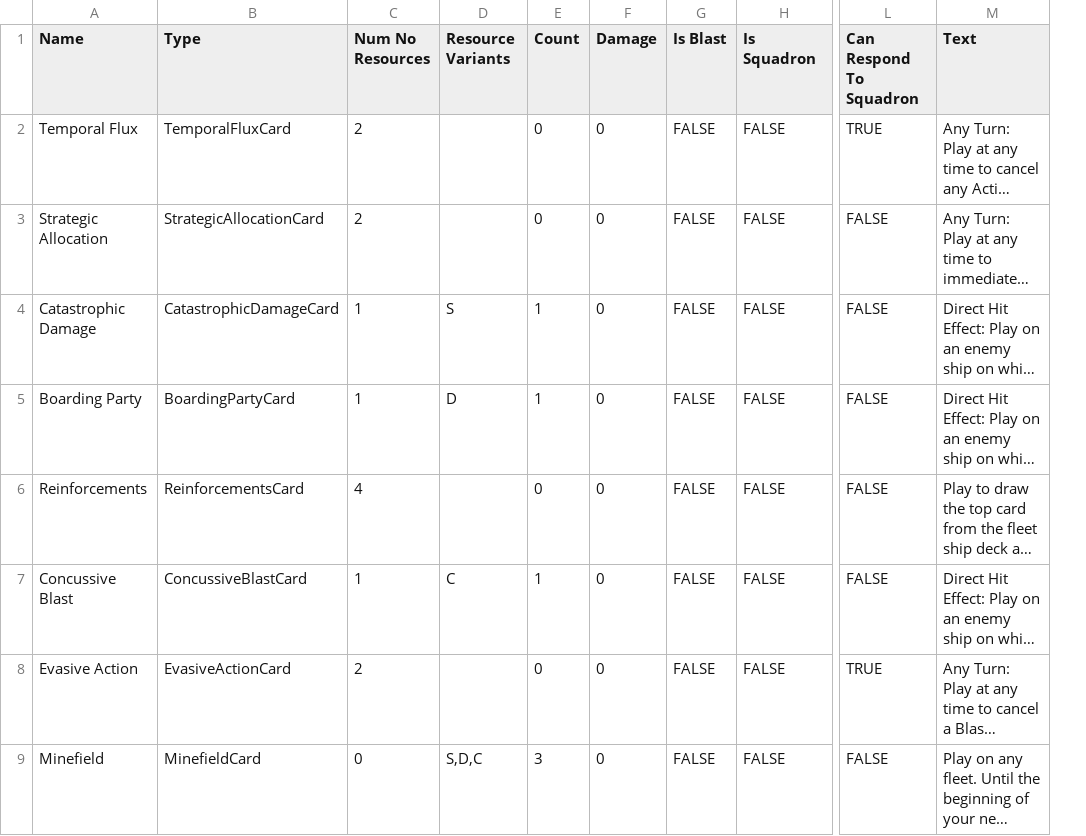
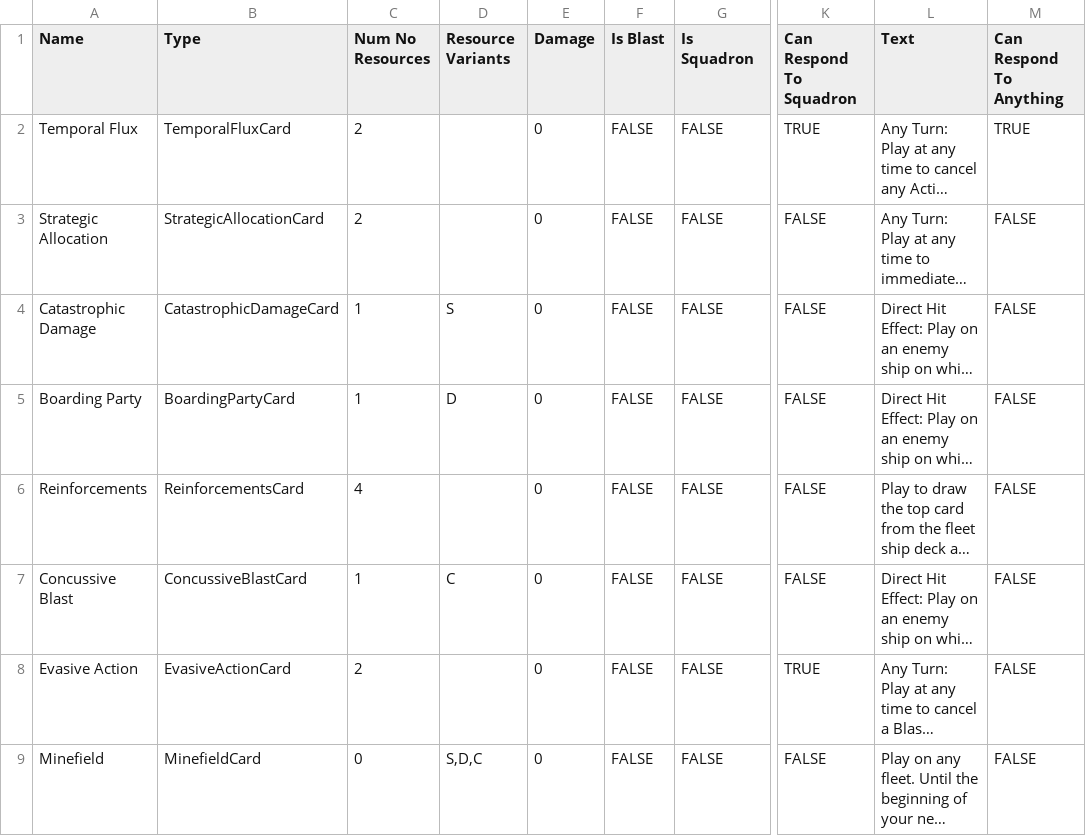
Before and after one commit to aquach/mag-blast, a CSV file: cards/actions.csv, drawn as a sheet; only a part is shown, gaps mark what is left out; long unchanged cells end in …; removed rows and columns are numbered as before the commit, all else as after; the diff names each change by its address in the sheet, - before the commit and + after, or states it on an @@ line.

```diff
--- a/cards/actions.csv
+++ b/cards/actions.csv
-column E (Count), rows 2-9: 0 | 0 | 1 | 1 | 0 | 1 | 0 | 3
+column M (Can Respond To Anything), rows 2-9: TRUE | FALSE | FALSE | FALSE | FALSE | FALSE | FALSE | FALSE
```
Also changed, not shown: 6 other files.
